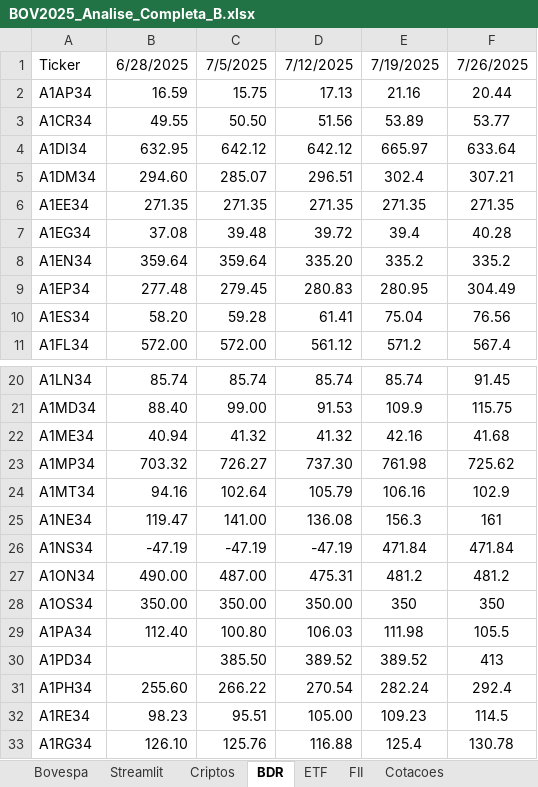
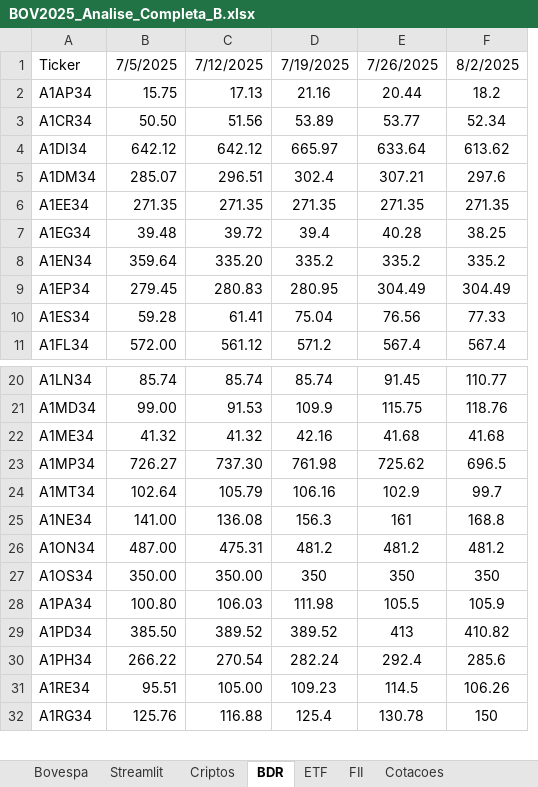
Before and after one commit to Mpctba/painel-analise-ativos, an Excel workbook: BOV2025_Analise_Completa_B.xlsx, sheet BDR, drawn as a sheet; only a part is shown, gaps mark what is left out; values as stored, in another font and other column widths than the file's, no borders; removed rows and columns are numbered as before the commit, all else as after; the diff names each change by its address in the sheet, - before the commit and + after, or states it on an @@ line.

```diff
--- a/BOV2025_Analise_Completa_B.xlsx (sheet BDR)
+++ b/BOV2025_Analise_Completa_B.xlsx (sheet BDR)
-column B, rows 1-11: 6/28/2025 | 16.59 | 49.55 | 632.95 | 294.60 | 271.35 | 37.08 | 359.64 | 277.48 | 58.20 | 572.00; rows 20-25: 85.74 | 88.40 | 40.94 | 703.32 | 94.16 | 119.47; rows 27-33: 490.00 | 350.00 | 112.40 |  | 255.60 | 98.23 | 126.10
+column F, rows 1-11: 8/2/2025 | 18.2 | 52.34 | 613.62 | 297.6 | 271.35 | 38.25 | 335.2 | 304.49 | 77.33 | 567.4; rows 20-32: 110.77 | 118.76 | 41.68 | 696.5 | 99.7 | 168.8 | 481.2 | 350 | 105.9 | 410.82 | 285.6 | 106.26 | 150
-row 26: A1NS34 | -47.19 | -47.19 | -47.19 | 471.84 | 471.84
```
Also changed, not shown: sheet Bovespa, sheet Streamlit, sheet Criptos, sheet ETF, sheet FII, formulas that keep their value, hidden cells.
